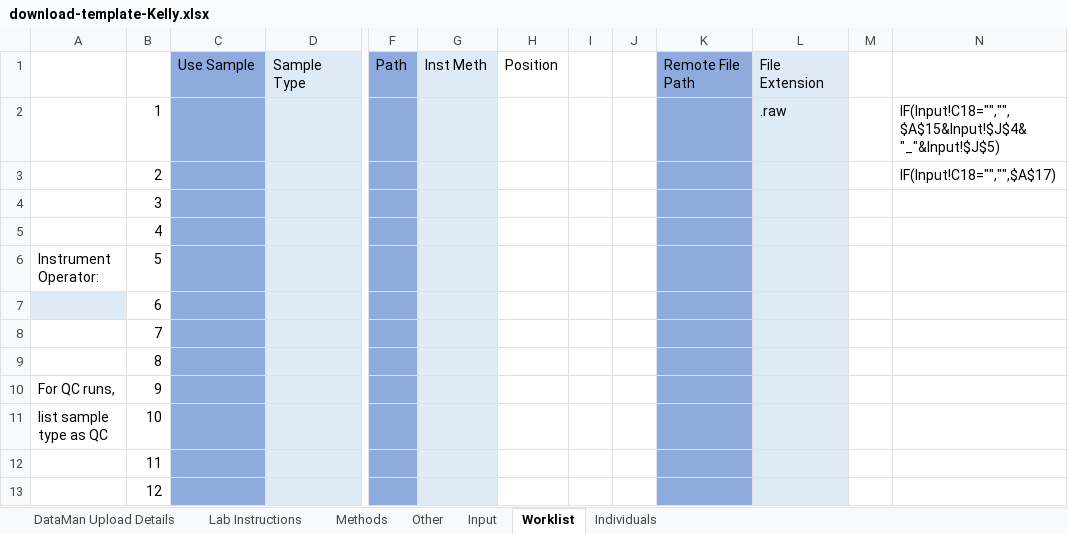
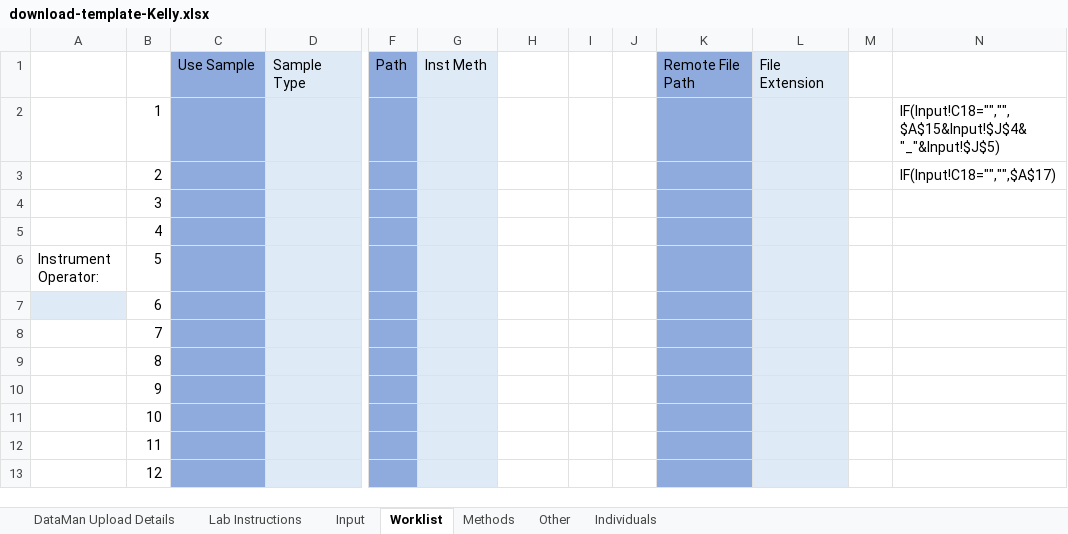
Before and after one commit to samuelpayne/DataManagement, an Excel workbook: DataMan/Records/static/download-template-Kelly.xlsx, sheet Worklist, drawn as a sheet; only a part is shown, gaps mark what is left out; values as stored, in another font and other column widths than the file's, no borders; the diff names each change by its address in the sheet, - before the commit and + after, or states it on an @@ line.

```diff
--- a/DataMan/Records/static/download-template-Kelly.xlsx (sheet Worklist)
+++ b/DataMan/Records/static/download-template-Kelly.xlsx (sheet Worklist)
@@ sheet tab order changed: DataMan Upload Details | Lab Instructions | Input | Worklist | Methods | Other | Individuals @@
-H1: Position
+H1: (empty)
-L2: .raw
+L2: (empty)
-A10: For QC runs,
+A10: (empty)
-A11: list sample type as QC
+A11: (empty)
```
Also changed, not shown: sheet Input, sheet Other, sheet Methods, sheet Lab Instructions, formulas that keep their value, DataMan/Records/static/download-template-Price.xlsx, DataMan/Records/static/download-template.xlsx, 14 other files.
